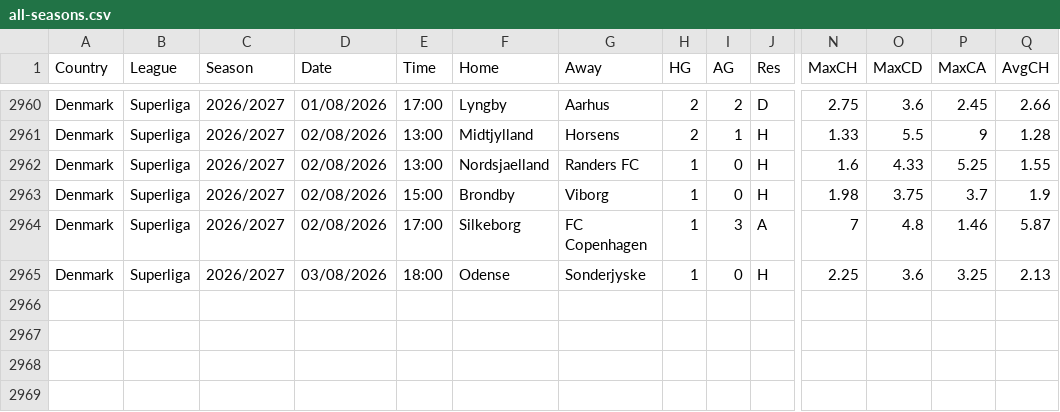
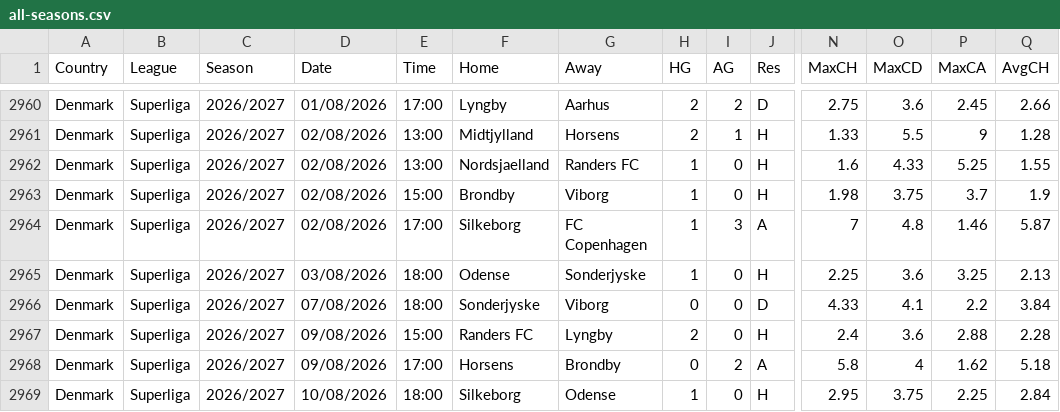
Before and after one commit to huhao930422-debug/football-odds-mirror, a CSV file: data/denmark/all-seasons.csv, drawn as a sheet; only a part is shown, gaps mark what is left out; rows hold the shown columns only; the diff names each change by its address in the sheet, - before the commit and + after, or states it on an @@ line.

```diff
--- a/data/denmark/all-seasons.csv
+++ b/data/denmark/all-seasons.csv
+row 2966: Denmark | Superliga | 2026/2027 | 07/08/2026 | 18:00 | Sonderjyske | Viborg | 0 | 0 | D | 4.33 | 4.1 | 2.2 | 3.84
+row 2967: Denmark | Superliga | 2026/2027 | 09/08/2026 | 15:00 | Randers FC | Lyngby | 2 | 0 | H | 2.4 | 3.6 | 2.88 | 2.28
+row 2968: Denmark | Superliga | 2026/2027 | 09/08/2026 | 17:00 | Horsens | Brondby | 0 | 2 | A | 5.8 | 4 | 1.62 | 5.18
+row 2969: Denmark | Superliga | 2026/2027 | 10/08/2026 | 18:00 | Silkeborg | Odense | 1 | 0 | H | 2.95 | 3.75 | 2.25 | 2.84
```
Also changed, not shown: data/brazil/all-seasons.csv, data/finland/all-seasons.csv, 3 other files.
